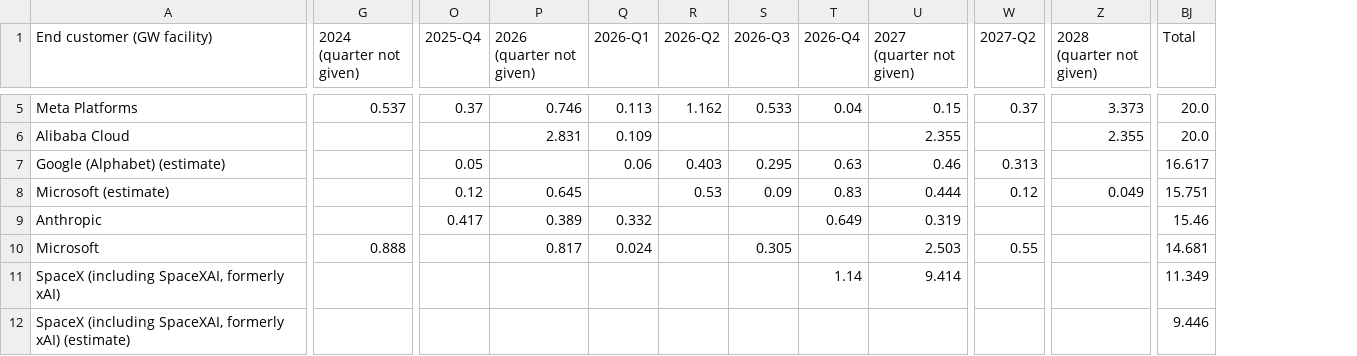
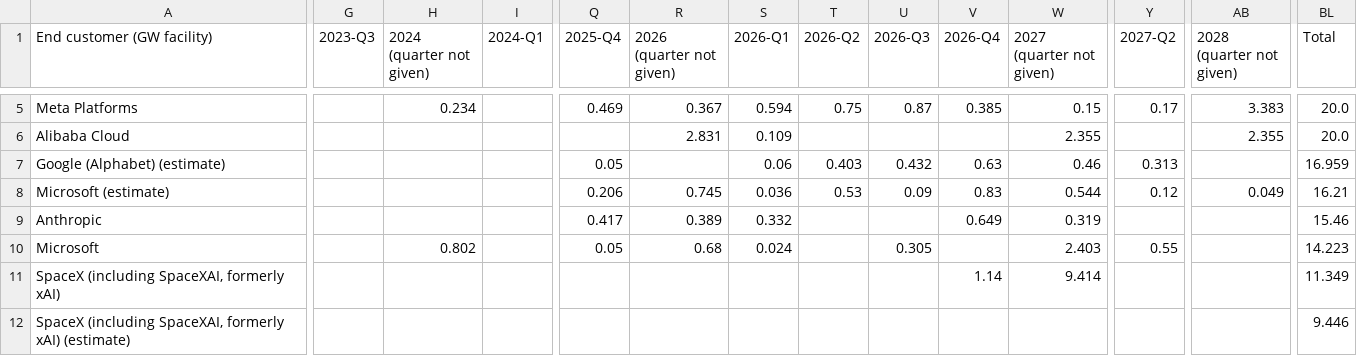
Before and after one commit to bernardhaswell/dcbuildsio, a CSV file: data/pivots/qtr_by_end_customer.csv, drawn as a sheet; only a part is shown, gaps mark what is left out; addresses are those after the commit; the diff covers the shown part only; the diff names each change by its address in the sheet, - before the commit and + after, or states it on an @@ line.

```diff
--- a/data/pivots/qtr_by_end_customer.csv
+++ b/data/pivots/qtr_by_end_customer.csv
+column G (2023-Q3), empty
+column I (2024-Q1), empty
-H5 (2024 (quarter not given)): 0.537
+H5 (2024 (quarter not given)): 0.234
-Q5 (2025-Q4): 0.37
+Q5 (2025-Q4): 0.469
-R5 (2026 (quarter not given)): 0.746
+R5 (2026 (quarter not given)): 0.367
-S5 (2026-Q1): 0.113
+S5 (2026-Q1): 0.594
-T5 (2026-Q2): 1.162
+T5 (2026-Q2): 0.75
-U5 (2026-Q3): 0.533
+U5 (2026-Q3): 0.87
-V5 (2026-Q4): 0.04
+V5 (2026-Q4): 0.385
-Y5 (2027-Q2): 0.37
+Y5 (2027-Q2): 0.17
-AB5 (2028 (quarter not given)): 3.373
+AB5 (2028 (quarter not given)): 3.383
-U7 (2026-Q3): 0.295
+U7 (2026-Q3): 0.432
-BL7 (Total): 16.617
+BL7 (Total): 16.959
-Q8 (2025-Q4): 0.12
+Q8 (2025-Q4): 0.206
-R8 (2026 (quarter not given)): 0.645
+R8 (2026 (quarter not given)): 0.745
-S8 (2026-Q1): (empty)
+S8 (2026-Q1): 0.036
-W8 (2027 (quarter not given)): 0.444
+W8 (2027 (quarter not given)): 0.544
-BL8 (Total): 15.751
+BL8 (Total): 16.21
-H10 (2024 (quarter not given)): 0.888
+H10 (2024 (quarter not given)): 0.802
-Q10 (2025-Q4): (empty)
+Q10 (2025-Q4): 0.05
-R10 (2026 (quarter not given)): 0.817
+R10 (2026 (quarter not given)): 0.68
-W10 (2027 (quarter not given)): 2.503
+W10 (2027 (quarter not given)): 2.403
-BL10 (Total): 14.681
+BL10 (Total): 14.223
```
Also changed, not shown: 1 added row, 3 moved rows and 72 edited cells elsewhere in this file, data/pivots/qtr_by_chip_vendor.csv, data/pivots/qtr_by_developer.csv, 21 other files.
